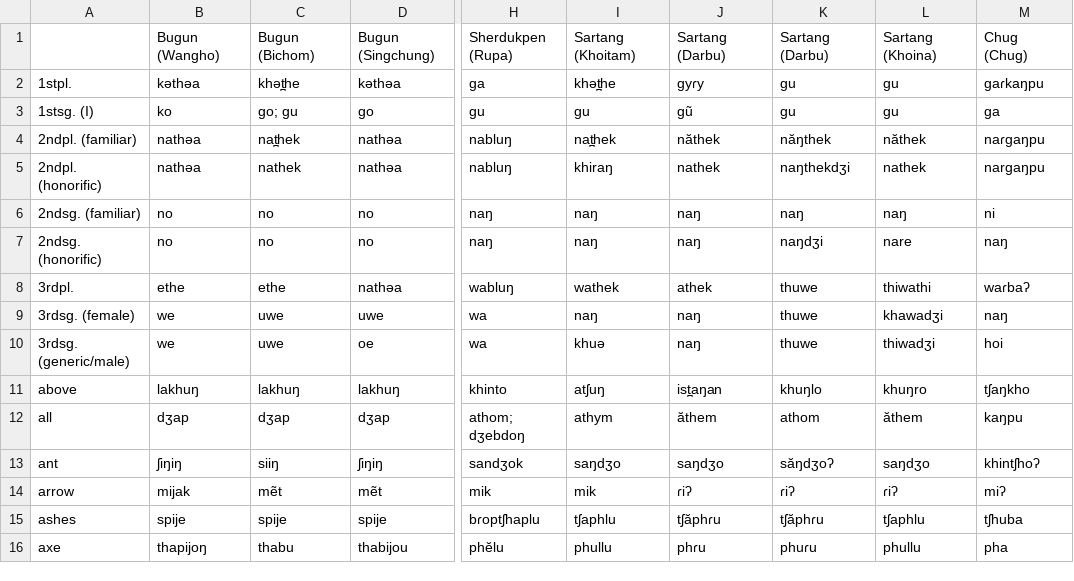
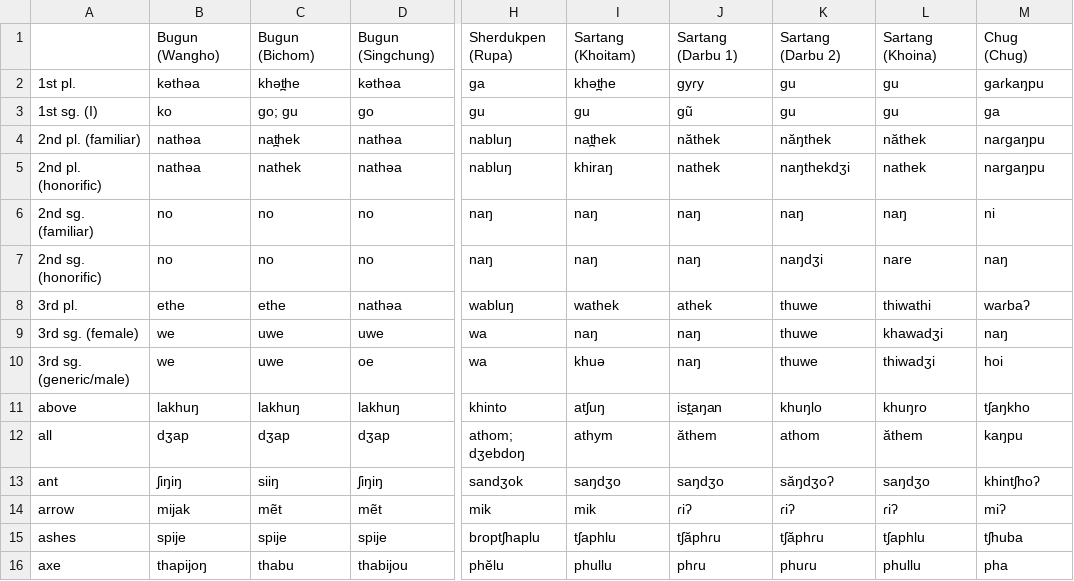
Before and after one commit to lexibank/abrahammonpa, a TSV file: raw/khobwa.tsv, drawn as a sheet; only a part is shown, gaps mark what is left out; the diff names each change by its address in the sheet, - before the commit and + after, or states it on an @@ line.

Commit message:
correct errors in khobwa

```diff
--- a/raw/khobwa.tsv
+++ b/raw/khobwa.tsv
-J1: Sartang (Darbu)
+J1: Sartang (Darbu 1)
-K1: Sartang (Darbu)
+K1: Sartang (Darbu 2)
-A2: 1stpl.
+A2: 1st pl.
-A3: 1stsg. (I)
+A3: 1st sg. (I)
-A4: 2ndpl. (familiar)
+A4: 2nd pl. (familiar)
-A5: 2ndpl. (honorific)
+A5: 2nd pl. (honorific)
-A6: 2ndsg. (familiar)
+A6: 2nd sg. (familiar)
-A7: 2ndsg. (honorific)
+A7: 2nd sg. (honorific)
-A8: 3rdpl.
+A8: 3rd pl.
-A9: 3rdsg. (female)
+A9: 3rd sg. (female)
-A10: 3rdsg. (generic/male)
+A10: 3rd sg. (generic/male)
```
Also changed, not shown: cldf/languages.csv, 7 other files.
